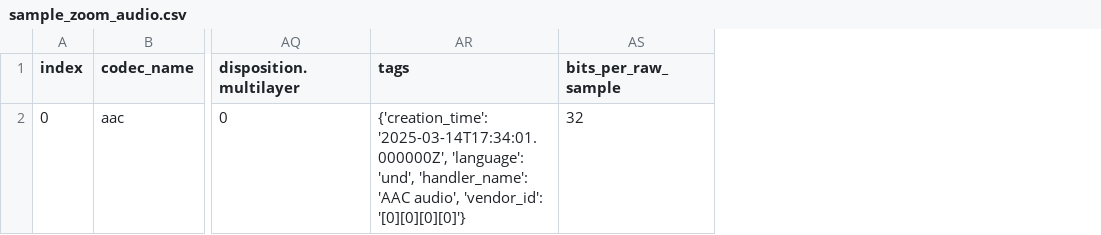
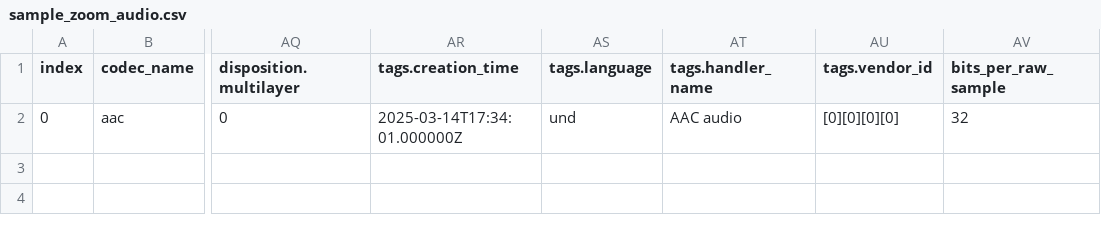
Before and after one commit to Digital-Working-Group/voice-standardize, a CSV file: sample_audio/m4a/sample_zoom_audio.csv, drawn as a sheet; only a part is shown, gaps mark what is left out; removed rows and columns are numbered as before the commit, all else as after; the diff names each change by its address in the sheet, - before the commit and + after, or states it on an @@ line.

Commit message:
amended format_json_as_csv() to flatten the tags dictionary found in some streams metadata. added more info in the print within ffmpeg_to_pydub()

```diff
--- a/sample_audio/m4a/sample_zoom_audio.csv
+++ b/sample_audio/m4a/sample_zoom_audio.csv
-column AR (tags), row 2: {'creation_time': '2025-03-14T17:34:01.000000Z', 'language': 'und', 'handler_name': 'AAC audio', 'vendor_id': '[0][0][0][0]'}
+column AR (tags.creation_time), row 2: 2025-03-14T17:34:01.000000Z
+column AS (tags.language), row 2: und
+column AT (tags.handler_name), row 2: AAC audio
+column AU (tags.vendor_id), row 2: [0][0][0][0]
```
Also changed, not shown: sample_audio/m4a/mono_zoom_audio.csv, sample_audio/mp3/first_ten_Sample_HV_Clip.csv, 1 other file.
